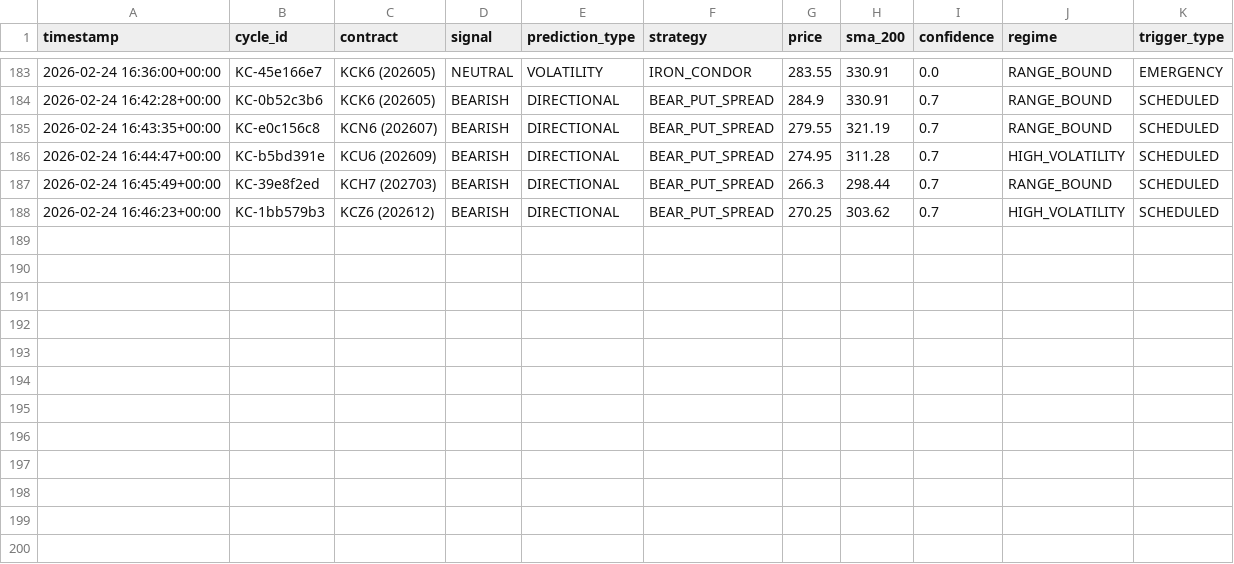
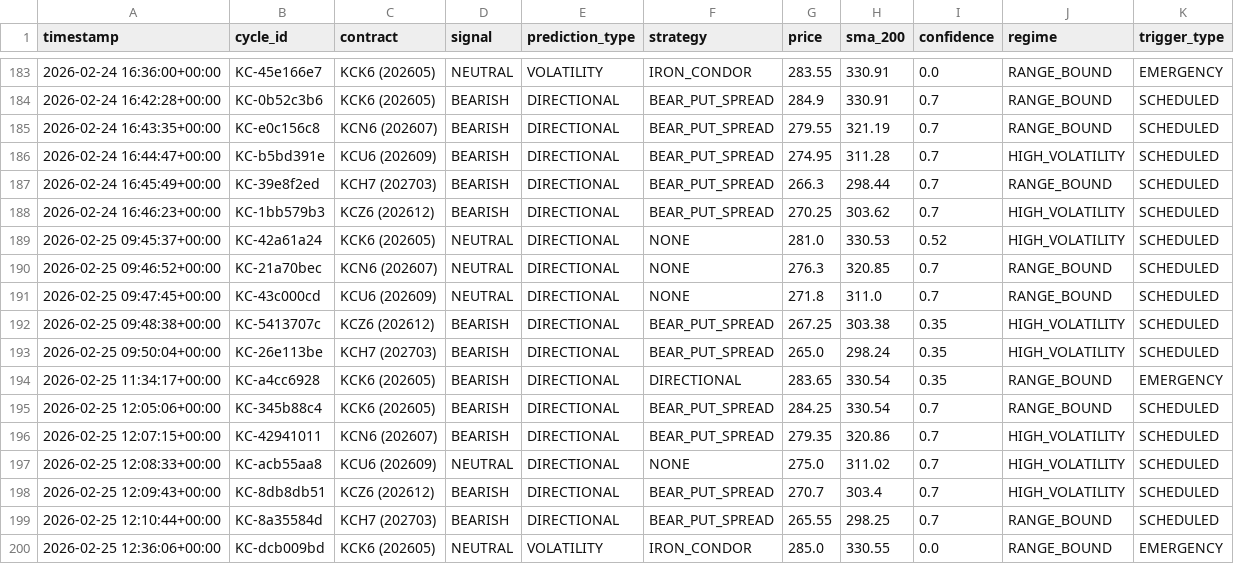
Before and after one commit to rozavala/real_options, a CSV file: prod/decision_signals.csv, drawn as a sheet; only a part is shown, gaps mark what is left out; the diff names each change by its address in the sheet, - before the commit and + after, or states it on an @@ line.

Commit message:
Snapshot prod: 2026-02-25 13:00

```diff
--- a/prod/decision_signals.csv
+++ b/prod/decision_signals.csv
+row 189: 2026-02-25 09:45:37+00:00 | KC-42a61a24 | KCK6 (202605) | NEUTRAL | DIRECTIONAL | NONE | 281.0 | 330.53 | 0.52 | HIGH_VOLATILITY | SCHEDULED
+row 190: 2026-02-25 09:46:52+00:00 | KC-21a70bec | KCN6 (202607) | NEUTRAL | DIRECTIONAL | NONE | 276.3 | 320.85 | 0.7 | RANGE_BOUND | SCHEDULED
+row 191: 2026-02-25 09:47:45+00:00 | KC-43c000cd | KCU6 (202609) | NEUTRAL | DIRECTIONAL | NONE | 271.8 | 311.0 | 0.7 | RANGE_BOUND | SCHEDULED
+row 192: 2026-02-25 09:48:38+00:00 | KC-5413707c | KCZ6 (202612) | BEARISH | DIRECTIONAL | BEAR_PUT_SPREAD | 267.25 | 303.38 | 0.35 | HIGH_VOLATILITY | SCHEDULED
+row 193: 2026-02-25 09:50:04+00:00 | KC-26e113be | KCH7 (202703) | BEARISH | DIRECTIONAL | BEAR_PUT_SPREAD | 265.0 | 298.24 | 0.35 | HIGH_VOLATILITY | SCHEDULED
+row 194: 2026-02-25 11:34:17+00:00 | KC-a4cc6928 | KCK6 (202605) | BEARISH | DIRECTIONAL | DIRECTIONAL | 283.65 | 330.54 | 0.35 | RANGE_BOUND | EMERGENCY
+row 195: 2026-02-25 12:05:06+00:00 | KC-345b88c4 | KCK6 (202605) | BEARISH | DIRECTIONAL | BEAR_PUT_SPREAD | 284.25 | 330.54 | 0.7 | RANGE_BOUND | SCHEDULED
+row 196: 2026-02-25 12:07:15+00:00 | KC-42941011 | KCN6 (202607) | BEARISH | DIRECTIONAL | BEAR_PUT_SPREAD | 279.35 | 320.86 | 0.7 | HIGH_VOLATILITY | SCHEDULED
+row 197: 2026-02-25 12:08:33+00:00 | KC-acb55aa8 | KCU6 (202609) | NEUTRAL | DIRECTIONAL | NONE | 275.0 | 311.02 | 0.7 | HIGH_VOLATILITY | SCHEDULED
+row 198: 2026-02-25 12:09:43+00:00 | KC-8db8db51 | KCZ6 (202612) | BEARISH | DIRECTIONAL | BEAR_PUT_SPREAD | 270.7 | 303.4 | 0.7 | HIGH_VOLATILITY | SCHEDULED
+row 199: 2026-02-25 12:10:44+00:00 | KC-8a35584d | KCH7 (202703) | BEARISH | DIRECTIONAL | BEAR_PUT_SPREAD | 265.55 | 298.25 | 0.7 | RANGE_BOUND | SCHEDULED
+row 200: 2026-02-25 12:36:06+00:00 | KC-dcb009bd | KCK6 (202605) | NEUTRAL | VOLATILITY | IRON_CONDOR | 285.0 | 330.55 | 0.0 | RANGE_BOUND | EMERGENCY
```
Also changed, not shown: 21 other files.
